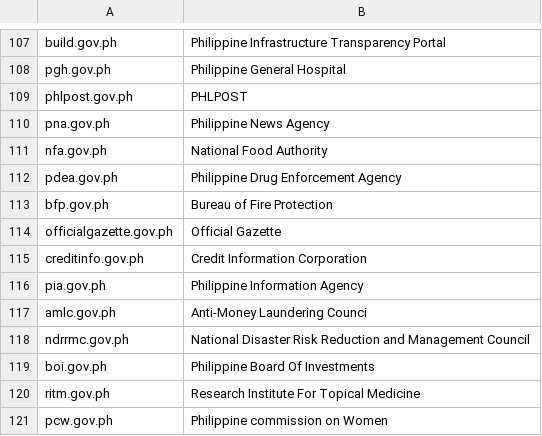
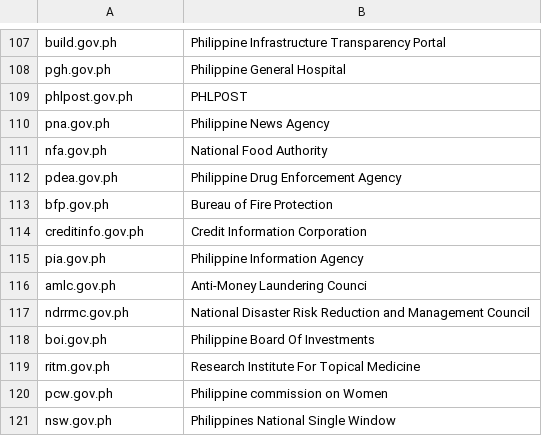
Before and after one commit to 22delta/dataset, a CSV file: dotgovph-domains/domains.csv, drawn as a sheet; only a part is shown, gaps mark what is left out; the shorter side is filled out with more unchanged rows.

Commit message:
removed duplicate domain (officialgazette.gov.ph)

```diff
--- a/dotgovph-domains/domains.csv
+++ b/dotgovph-domains/domains.csv
@@ -113,3 +113,2 @@ pdea.gov.ph,Philippine Drug Enforcement Agency
 bfp.gov.ph,Bureau of Fire Protection
-officialgazette.gov.ph,Official Gazette
 creditinfo.gov.ph,Credit Information Corporation
```
